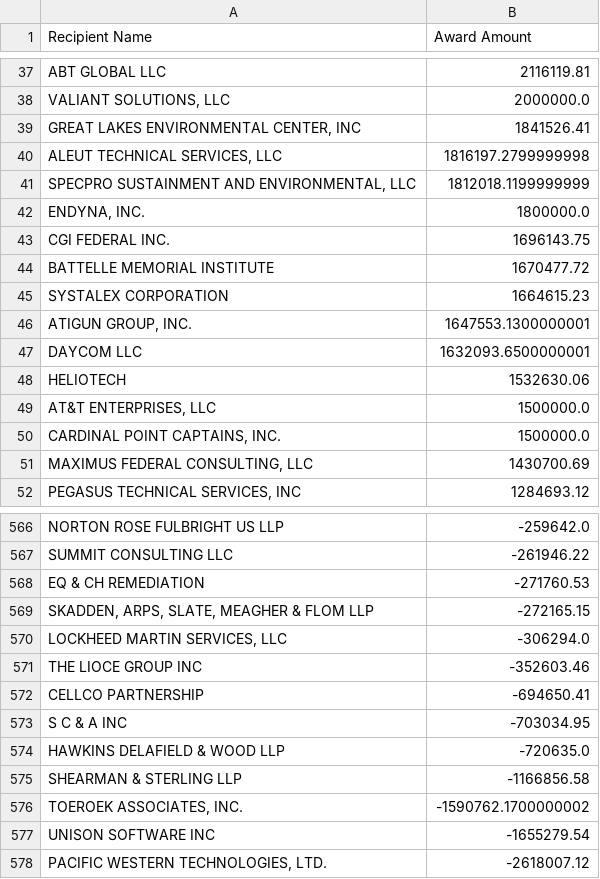
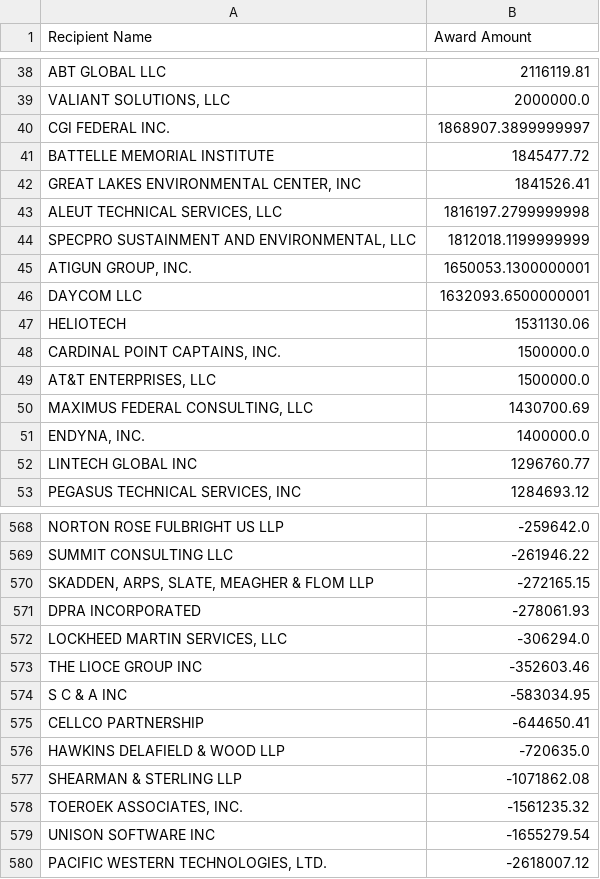
Before and after one commit to feldmangn/nih-awards-tracker, a CSV file: data/epa_top_recipients_last_90d.csv, drawn as a sheet; only a part is shown, gaps mark what is left out; the diff covers the shown part only.

```diff
--- a/data/epa_top_recipients_last_90d.csv
+++ b/data/epa_top_recipients_last_90d.csv
@@ -38,2 +39,4 @@ ABT GLOBAL LLC,2116119.81
 "VALIANT SOLUTIONS, LLC",2000000.0
+CGI FEDERAL INC.,1868907.3899999997
+BATTELLE MEMORIAL INSTITUTE,1845477.72
 "GREAT LAKES ENVIRONMENTAL CENTER, INC",1841526.41
@@ -41,12 +44,10 @@ ABT GLOBAL LLC,2116119.81
 "SPECPRO SUSTAINMENT AND ENVIRONMENTAL, LLC",1812018.1199999999
-"ENDYNA, INC.",1800000.0
-CGI FEDERAL INC.,1696143.75
-BATTELLE MEMORIAL INSTITUTE,1670477.72
-SYSTALEX CORPORATION,1664615.23
-"ATIGUN GROUP, INC.",1647553.1300000001
+"ATIGUN GROUP, INC.",1650053.1300000001
 DAYCOM LLC,1632093.6500000001
-HELIOTECH,1532630.06
+HELIOTECH,1531130.06
+"CARDINAL POINT CAPTAINS, INC.",1500000.0
 "AT&T ENTERPRISES, LLC",1500000.0
-"CARDINAL POINT CAPTAINS, INC.",1500000.0
 "MAXIMUS FEDERAL CONSULTING, LLC",1430700.69
+"ENDYNA, INC.",1400000.0
+LINTECH GLOBAL INC,1296760.77
 "PEGASUS TECHNICAL SERVICES, INC",1284693.12
@@ -567,11 +569,11 @@ NORTON ROSE FULBRIGHT US LLP,-259642.0
 SUMMIT CONSULTING LLC,-261946.22
-EQ & CH REMEDIATION,-271760.53
 "SKADDEN, ARPS, SLATE, MEAGHER & FLOM LLP",-272165.15
+DPRA INCORPORATED,-278061.93
 "LOCKHEED MARTIN SERVICES, LLC",-306294.0
 THE LIOCE GROUP INC,-352603.46
-CELLCO PARTNERSHIP,-694650.41
-S C & A INC,-703034.95
+S C & A INC,-583034.95
+CELLCO PARTNERSHIP,-644650.41
 HAWKINS DELAFIELD & WOOD LLP,-720635.0
-SHEARMAN & STERLING LLP,-1166856.58
-"TOEROEK ASSOCIATES, INC.",-1590762.1700000002
+SHEARMAN & STERLING LLP,-1071862.08
+"TOEROEK ASSOCIATES, INC.",-1561235.32
 UNISON SOFTWARE INC,-1655279.54
```
Also changed, not shown: 16 added rows, 14 removed rows, 81 moved rows and 9 edited cells elsewhere in this file, data/dod_awards_last_90d.csv, data/doe_awards_last_90d.csv, 18 other files.
